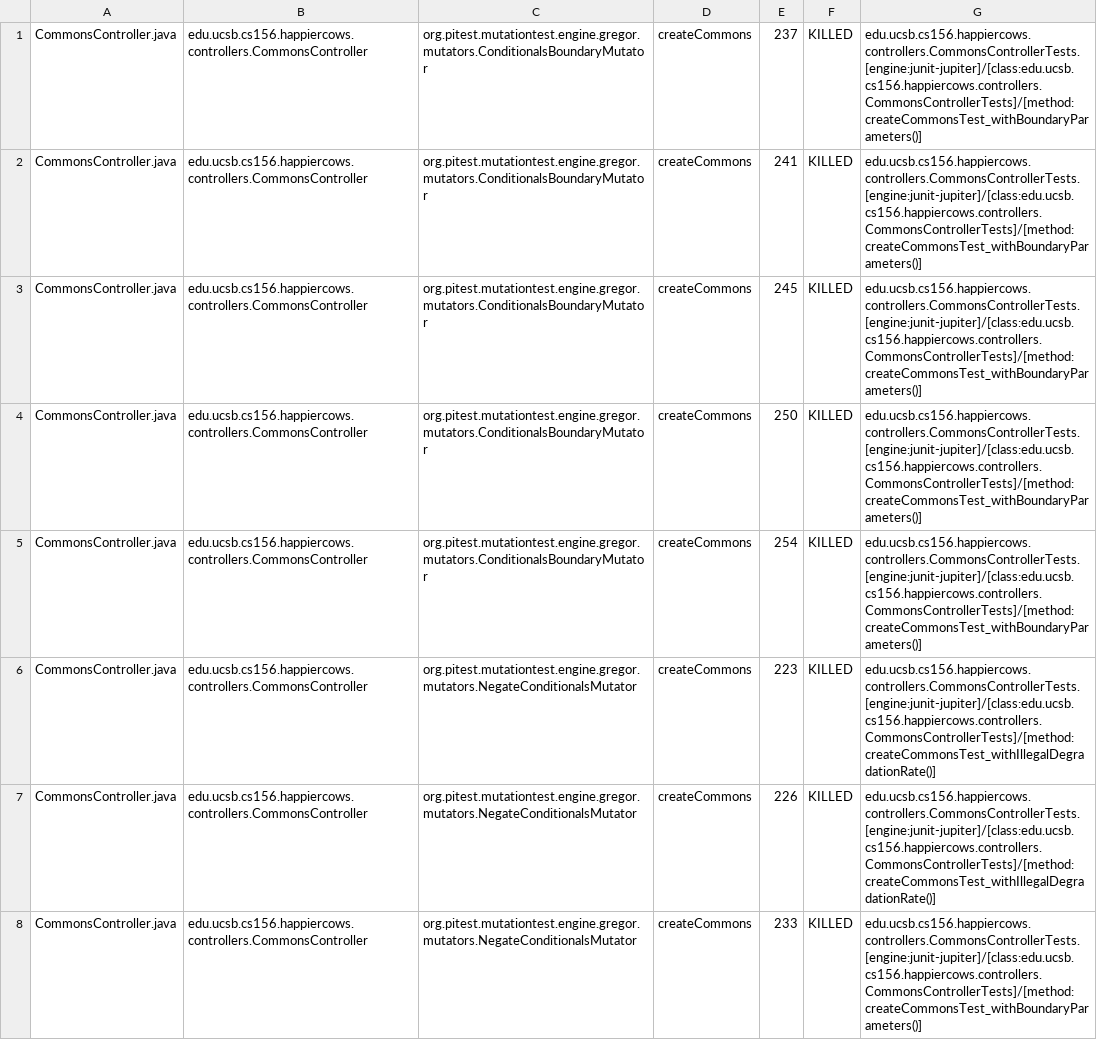
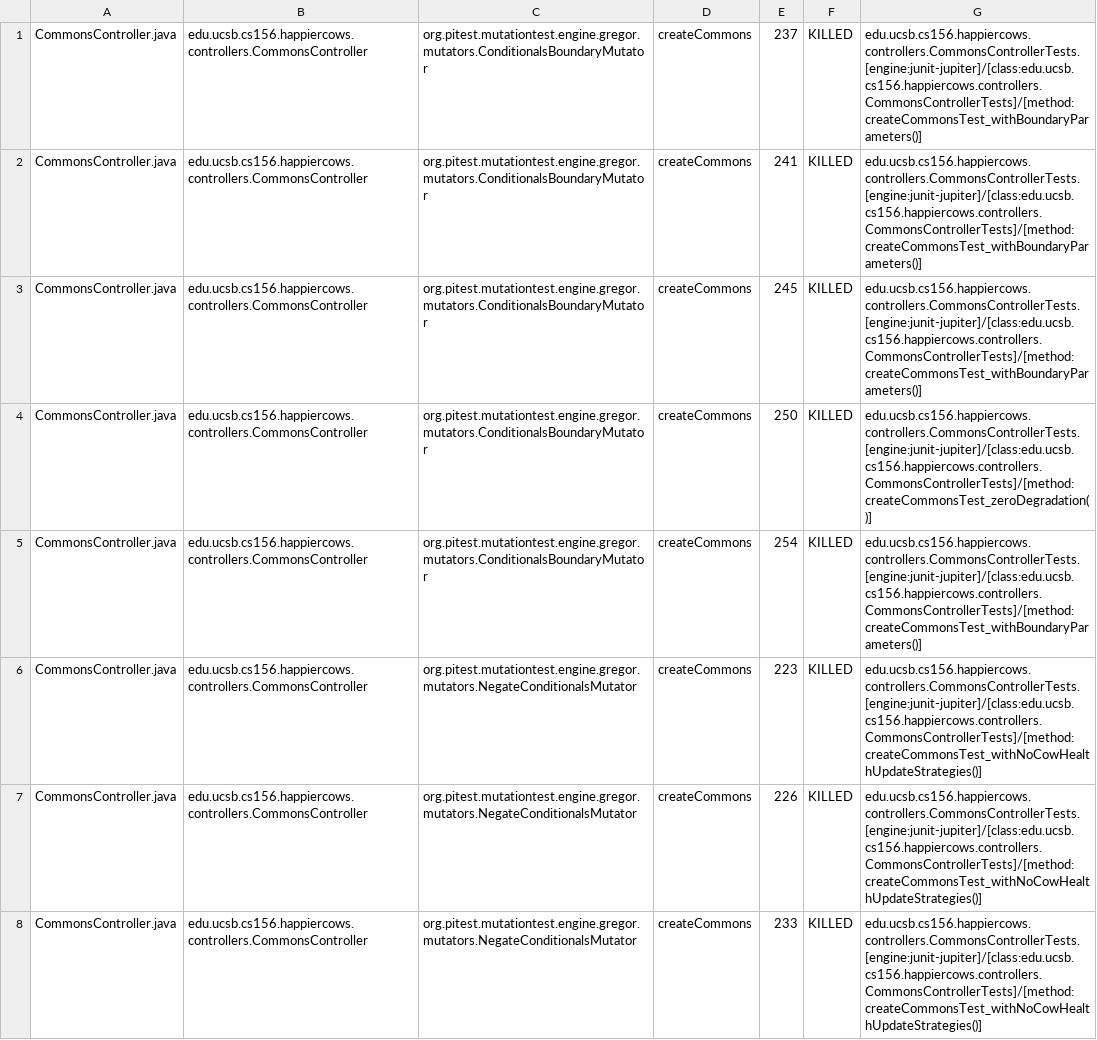
Before and after one commit to ucsb-cs156/proj-happycows, a CSV file: prs/107/pitest/mutations.csv, drawn as a sheet; only a part is shown; the diff covers the shown part only.

Commit message:
Deploying to gh-pages from @ ucsb-cs156/proj-happycows@1fc66e90296c662b8aeb3669c4abdf10ccb6e164 🚀

```diff
--- a/prs/107/pitest/mutations.csv
+++ b/prs/107/pitest/mutations.csv
@@ -3,6 +3,6 @@ CommonsController.java,edu.ucsb.cs156.happiercows.controllers.CommonsController,
 CommonsController.java,edu.ucsb.cs156.happiercows.controllers.CommonsController,org.pitest.mutationtest.engine.gregor.mutators.ConditionalsBoundaryMutator,createCommons,245,KILLED,edu.ucsb.cs156.happiercows.controllers.CommonsControllerTests.[engine:junit-jupiter]/[class:edu.ucsb.cs156.happiercows.controllers.CommonsControllerTests]/[method:createCommonsTest_withBoundaryParameters()]
-CommonsController.java,edu.ucsb.cs156.happiercows.controllers.CommonsController,org.pitest.mutationtest.engine.gregor.mutators.ConditionalsBoundaryMutator,createCommons,250,KILLED,edu.ucsb.cs156.happiercows.controllers.CommonsControllerTests.[engine:junit-jupiter]/[class:edu.ucsb.cs156.happiercows.controllers.CommonsControllerTests]/[method:createCommonsTest_withBoundaryParameters()]
+CommonsController.java,edu.ucsb.cs156.happiercows.controllers.CommonsController,org.pitest.mutationtest.engine.gregor.mutators.ConditionalsBoundaryMutator,createCommons,250,KILLED,edu.ucsb.cs156.happiercows.controllers.CommonsControllerTests.[engine:junit-jupiter]/[class:edu.ucsb.cs156.happiercows.controllers.CommonsControllerTests]/[method:createCommonsTest_zeroDegradation()]
 CommonsController.java,edu.ucsb.cs156.happiercows.controllers.CommonsController,org.pitest.mutationtest.engine.gregor.mutators.ConditionalsBoundaryMutator,createCommons,254,KILLED,edu.ucsb.cs156.happiercows.controllers.CommonsControllerTests.[engine:junit-jupiter]/[class:edu.ucsb.cs156.happiercows.controllers.CommonsControllerTests]/[method:createCommonsTest_withBoundaryParameters()]
-CommonsController.java,edu.ucsb.cs156.happiercows.controllers.CommonsController,org.pitest.mutationtest.engine.gregor.mutators.NegateConditionalsMutator,createCommons,223,KILLED,edu.ucsb.cs156.happiercows.controllers.CommonsControllerTests.[engine:junit-jupiter]/[class:edu.ucsb.cs156.happiercows.controllers.CommonsControllerTests]/[method:createCommonsTest_withIllegalDegradationRate()]
-CommonsController.java,edu.ucsb.cs156.happiercows.controllers.CommonsController,org.pitest.mutationtest.engine.gregor.mutators.NegateConditionalsMutator,createCommons,226,KILLED,edu.ucsb.cs156.happiercows.controllers.CommonsControllerTests.[engine:junit-jupiter]/[class:edu.ucsb.cs156.happiercows.controllers.CommonsControllerTests]/[method:createCommonsTest_withIllegalDegradationRate()]
-CommonsController.java,edu.ucsb.cs156.happiercows.controllers.CommonsController,org.pitest.mutationtest.engine.gregor.mutators.NegateConditionalsMutator,createCommons,233,KILLED,edu.ucsb.cs156.happiercows.controllers.CommonsControllerTests.[engine:junit-jupiter]/[class:edu.ucsb.cs156.happiercows.controllers.CommonsControllerTests]/[method:createCommonsTest_withBoundaryParameters()]
+CommonsController.java,edu.ucsb.cs156.happiercows.controllers.CommonsController,org.pitest.mutationtest.engine.gregor.mutators.NegateConditionalsMutator,createCommons,223,KILLED,edu.ucsb.cs156.happiercows.controllers.CommonsControllerTests.[engine:junit-jupiter]/[class:edu.ucsb.cs156.happiercows.controllers.CommonsControllerTests]/[method:createCommonsTest_withNoCowHealthUpdateStrategies()]
+CommonsController.java,edu.ucsb.cs156.happiercows.controllers.CommonsController,org.pitest.mutationtest.engine.gregor.mutators.NegateConditionalsMutator,createCommons,226,KILLED,edu.ucsb.cs156.happiercows.controllers.CommonsControllerTests.[engine:junit-jupiter]/[class:edu.ucsb.cs156.happiercows.controllers.CommonsControllerTests]/[method:createCommonsTest_withNoCowHealthUpdateStrategies()]
+CommonsController.java,edu.ucsb.cs156.happiercows.controllers.CommonsController,org.pitest.mutationtest.engine.gregor.mutators.NegateConditionalsMutator,createCommons,233,KILLED,edu.ucsb.cs156.happiercows.controllers.CommonsControllerTests.[engine:junit-jupiter]/[class:edu.ucsb.cs156.happiercows.controllers.CommonsControllerTests]/[method:createCommonsTest_withNoCowHealthUpdateStrategies()]
```
Also changed, not shown: 4 removed rows and 48 edited cells elsewhere in this file, 50 other files.
